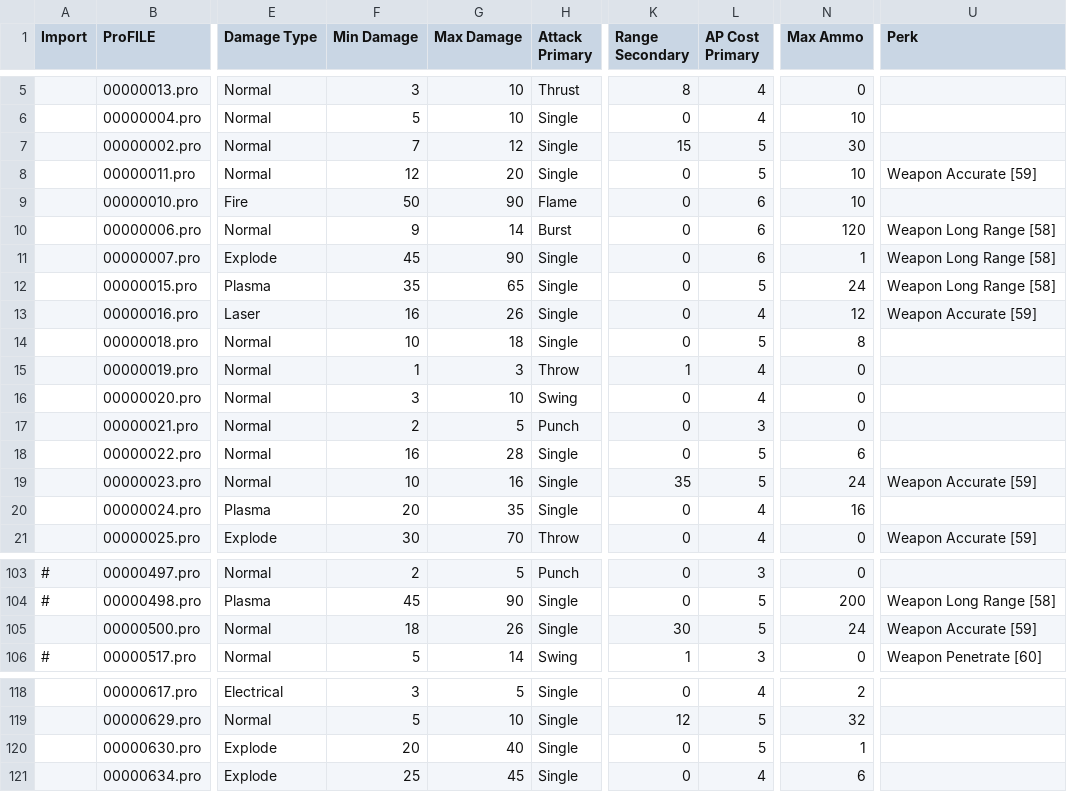
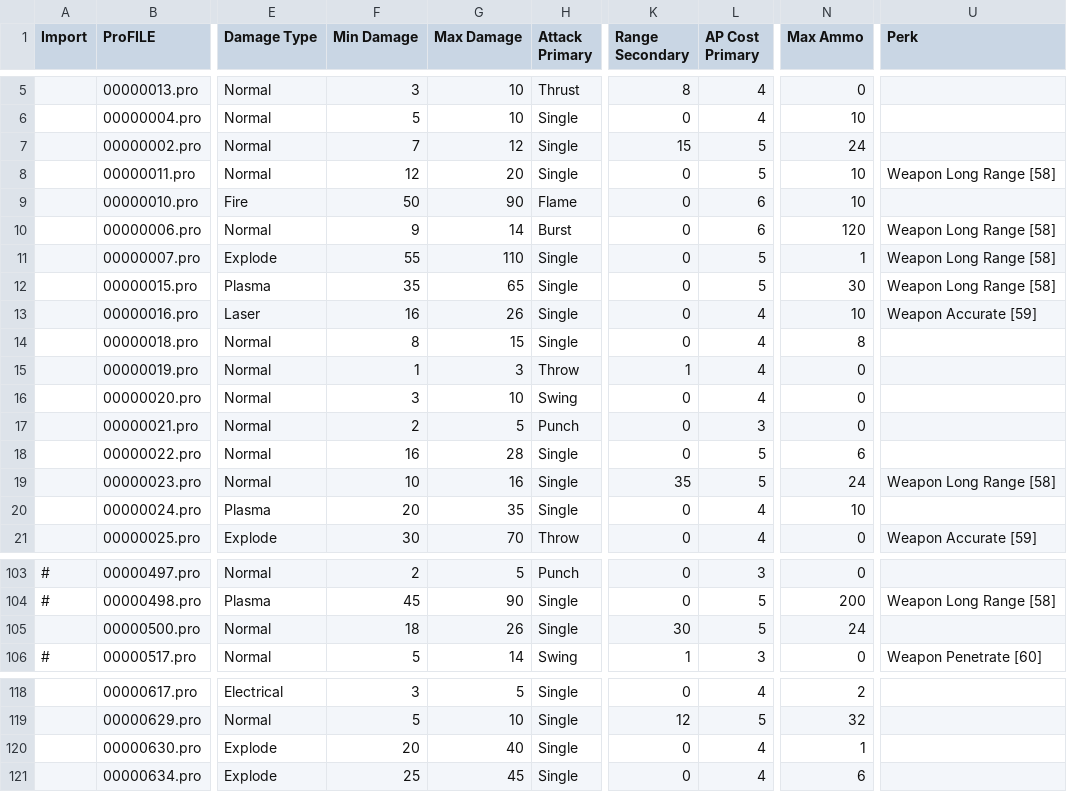
Before and after one commit to phobos2077/fo2_ecco, a CSV file: docs/ttx/csv_ecco_09/weapon.csv, drawn as a sheet; only a part is shown, gaps mark what is left out; the diff covers the shown part only; the diff names each change by its address in the sheet, - before the commit and + after, or states it on an @@ line.

```diff
--- a/docs/ttx/csv_ecco_09/weapon.csv
+++ b/docs/ttx/csv_ecco_09/weapon.csv
-N7 (Max Ammo): 30
+N7 (Max Ammo): 24
-U8 (Perk): Weapon Accurate [59]
+U8 (Perk): Weapon Long Range [58]
-F11 (Min Damage): 45
+F11 (Min Damage): 55
-G11 (Max Damage): 90
+G11 (Max Damage): 110
-L11 (AP Cost Primary): 6
+L11 (AP Cost Primary): 5
-N12 (Max Ammo): 24
+N12 (Max Ammo): 30
-N13 (Max Ammo): 12
+N13 (Max Ammo): 10
-F14 (Min Damage): 10
+F14 (Min Damage): 8
-G14 (Max Damage): 18
+G14 (Max Damage): 15
-L14 (AP Cost Primary): 5
+L14 (AP Cost Primary): 4
-U19 (Perk): Weapon Accurate [59]
+U19 (Perk): Weapon Long Range [58]
-N20 (Max Ammo): 16
+N20 (Max Ammo): 10
-U105 (Perk): Weapon Accurate [59]
+U105 (Perk): (empty)
-L120 (AP Cost Primary): 5
+L120 (AP Cost Primary): 4
```
Also changed, not shown: 28 edited cells elsewhere in this file, docs/ttx/csv_ecco_09/ammo.csv, 7 other files.
